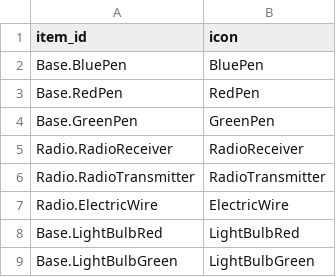
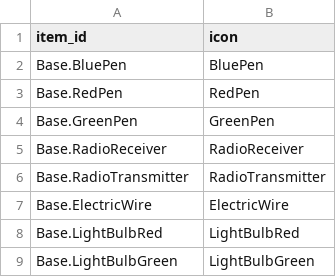
Before and after one commit to Vaileasys/pz-wiki_parser, a CSV file: resources/icons.csv, drawn as a sheet; only a part is shown.

Commit message:
Fix missing icons

```diff
--- a/resources/icons.csv
+++ b/resources/icons.csv
@@ -4,5 +4,5 @@ Base.RedPen,RedPen
 Base.GreenPen,GreenPen
-Radio.RadioReceiver,RadioReceiver
-Radio.RadioTransmitter,RadioTransmitter
-Radio.ElectricWire,ElectricWire
+Base.RadioReceiver,RadioReceiver
+Base.RadioTransmitter,RadioTransmitter
+Base.ElectricWire,ElectricWire
 Base.LightBulbRed,LightBulbRed
```
